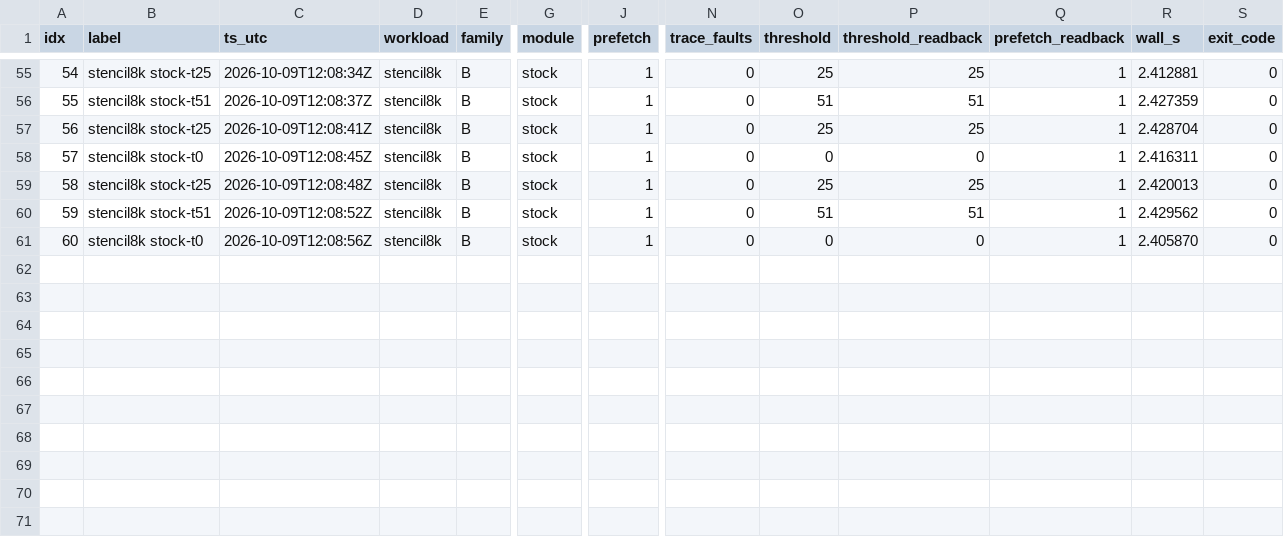
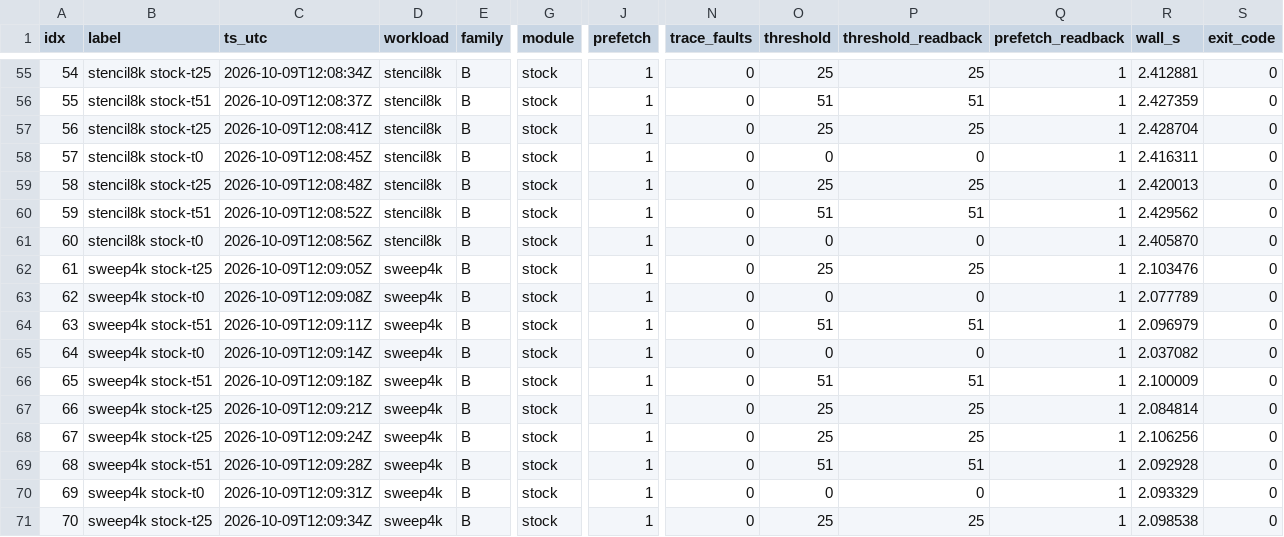
Before and after one commit to rayanw36/SpecAsync-UVM, a CSV file: results/analysis/t4/e7t4_runs.csv, drawn as a sheet; only a part is shown, gaps mark what is left out; rows hold the shown columns only; the diff names each change by its address in the sheet, - before the commit and + after, or states it on an @@ line.

```diff
--- a/results/analysis/t4/e7t4_runs.csv
+++ b/results/analysis/t4/e7t4_runs.csv
+row 62: 61 | sweep4k stock-t25 | 2026-10-09T12:09:05Z | sweep4k | B | stock | 1 | 0 | 25 | 25 | 1 | 2.103476 | 0
+row 63: 62 | sweep4k stock-t0 | 2026-10-09T12:09:08Z | sweep4k | B | stock | 1 | 0 | 0 | 0 | 1 | 2.077789 | 0
+row 64: 63 | sweep4k stock-t51 | 2026-10-09T12:09:11Z | sweep4k | B | stock | 1 | 0 | 51 | 51 | 1 | 2.096979 | 0
+row 65: 64 | sweep4k stock-t0 | 2026-10-09T12:09:14Z | sweep4k | B | stock | 1 | 0 | 0 | 0 | 1 | 2.037082 | 0
+row 66: 65 | sweep4k stock-t51 | 2026-10-09T12:09:18Z | sweep4k | B | stock | 1 | 0 | 51 | 51 | 1 | 2.100009 | 0
+row 67: 66 | sweep4k stock-t25 | 2026-10-09T12:09:21Z | sweep4k | B | stock | 1 | 0 | 25 | 25 | 1 | 2.084814 | 0
+row 68: 67 | sweep4k stock-t25 | 2026-10-09T12:09:24Z | sweep4k | B | stock | 1 | 0 | 25 | 25 | 1 | 2.106256 | 0
+row 69: 68 | sweep4k stock-t51 | 2026-10-09T12:09:28Z | sweep4k | B | stock | 1 | 0 | 51 | 51 | 1 | 2.092928 | 0
+row 70: 69 | sweep4k stock-t0 | 2026-10-09T12:09:31Z | sweep4k | B | stock | 1 | 0 | 0 | 0 | 1 | 2.093329 | 0
+row 71: 70 | sweep4k stock-t25 | 2026-10-09T12:09:34Z | sweep4k | B | stock | 1 | 0 | 25 | 25 | 1 | 2.098538 | 0
```
